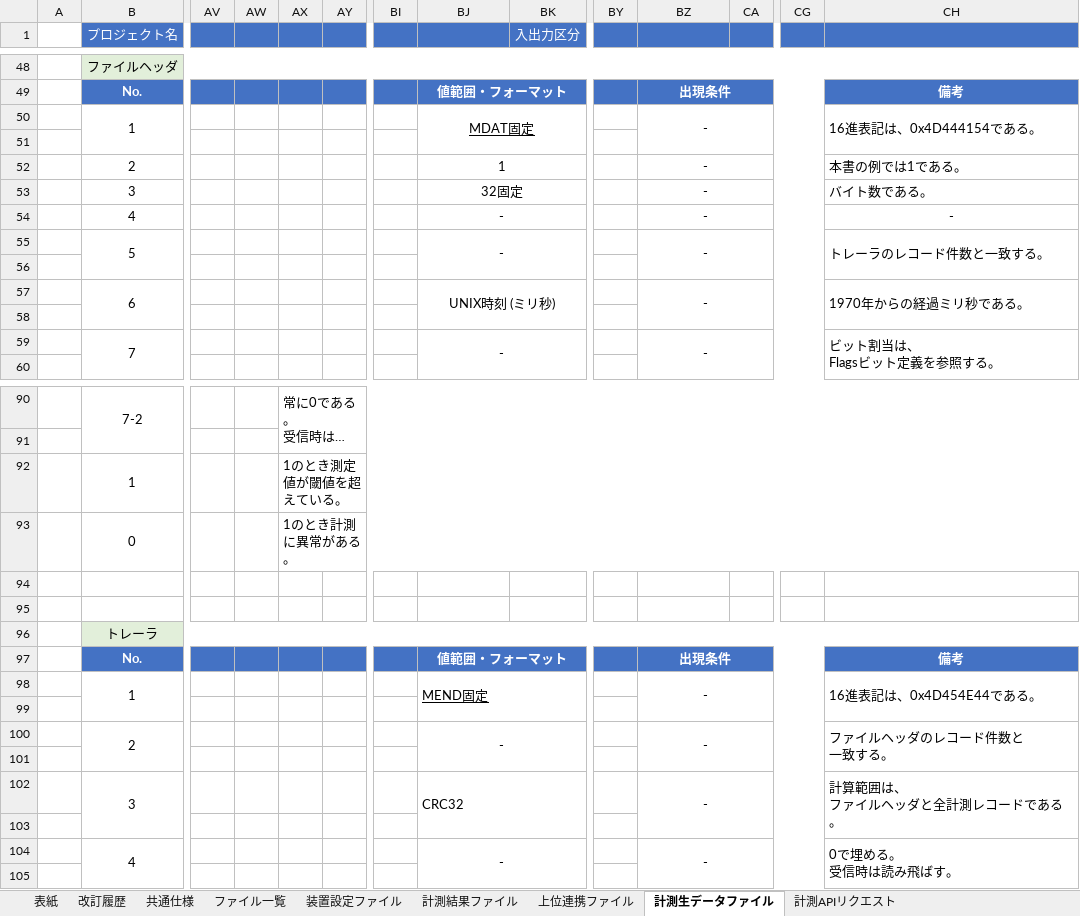
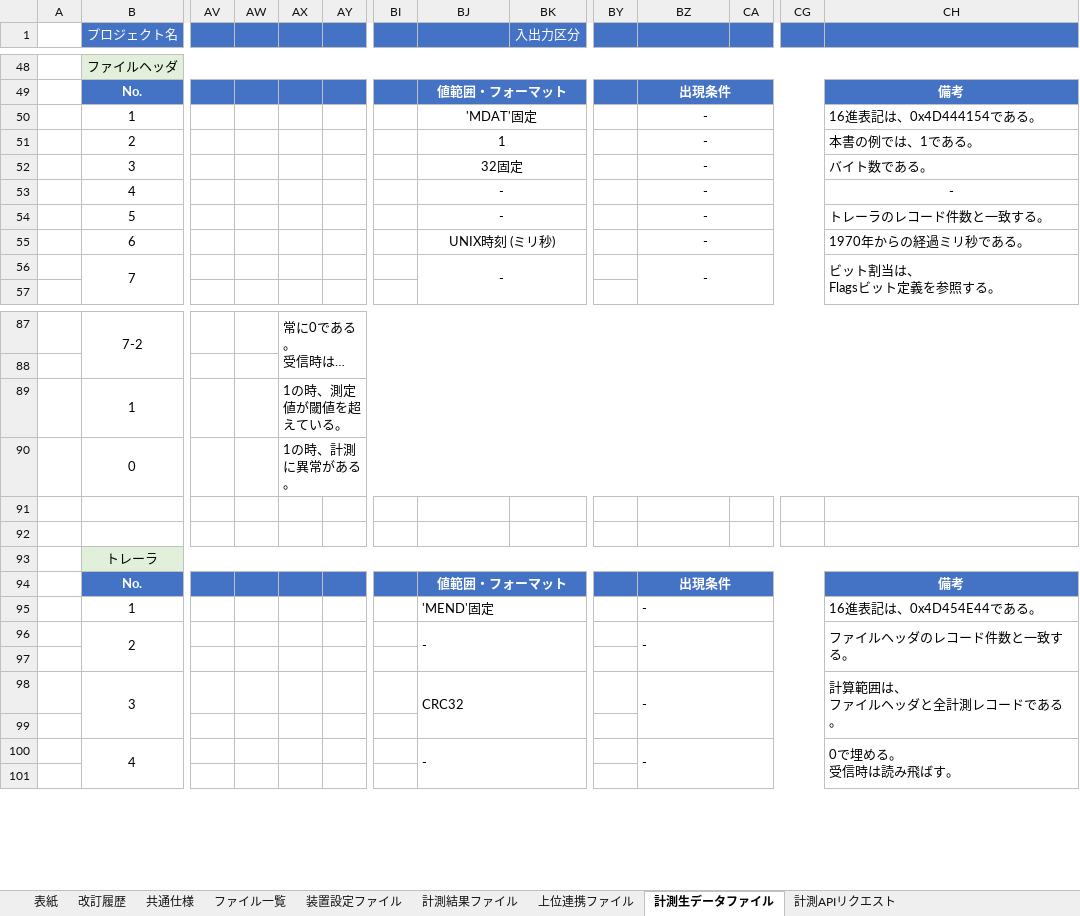
Before and after one commit to presire/SoftwareDesignDocument, an Excel workbook: File_Format_Definition/[ファイルフォーマット定義書]記載例_計測データ収集システム.xlsx, sheet 計測生データファイル, drawn as a sheet; only a part is shown, gaps mark what is left out; long unchanged cells end in …; values as stored, in another font and other column widths than the file's, no borders; removed rows and columns are numbered as before the commit, all else as after; rows hold the shown columns only; ↵ is a line break in a cell; the diff covers the shown part only; the diff names each change by its address in the sheet, - before the commit and + after, or states it on an @@ line.

```diff
--- a/File_Format_Definition/[ファイルフォーマット定義書]記載例_計測データ収集システム.xlsx (sheet 計測生データファイル)
+++ b/File_Format_Definition/[ファイルフォーマット定義書]記載例_計測データ収集システム.xlsx (sheet 計測生データファイル)
-BJ50: MDAT固定
+BJ50: 'MDAT'固定
-BJ50 underline: on
+BJ50 underline: off
-CH50:CH51 merged
-row 51: (empty)
-CH51: 本書の例では1である。
+CH51: 本書の例では、1である。
-CH55:CH56 merged
-row 56: (empty)
-CH57:CH58 merged
-row 58: (empty)
-AX89: 1のとき測定値が閾値を超えている。
+AX89: 1の時、測定値が閾値を超えている。
-AX90: 1のとき計測に異常がある。
+AX90: 1の時、計測に異常がある。
-BJ95: MEND固定
+BJ95: 'MEND'固定
-BJ95 underline: on
+BJ95 underline: off
-BZ95 alignment: center
+BZ95 alignment: left
-CH98:CH99 merged
-row 99: (empty)
-BJ96 alignment: center
+BJ96 alignment: left
-BZ96 alignment: center
+BZ96 alignment: left
-CH96: ファイルヘッダのレコード件数と ↵ 一致する。
+CH96: ファイルヘッダのレコード件数と一致する。
-BZ98 alignment: center
+BZ98 alignment: left
-BJ100 alignment: center
+BJ100 alignment: left
-BZ100 alignment: center
+BZ100 alignment: left
```
Also changed, not shown: 1 added row, 1 removed row, 10 edited cells, cell formats and merged cells elsewhere in this sheet, sheet コード値一覧, sheet ファイル一覧, sheet 上位連携ファイル, sheet ファイル連携タイミング一覧, sheet 共通仕様, sheet 収集エージェント設定ファイル, 5 more sheets, other sheet tabs, 5 other files.
